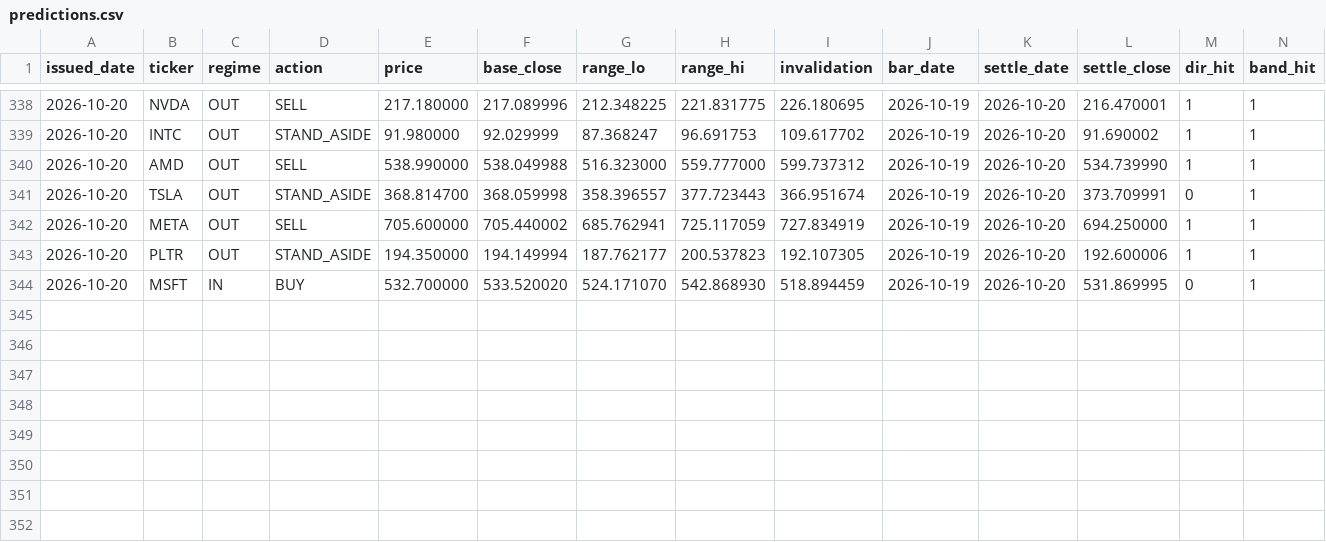
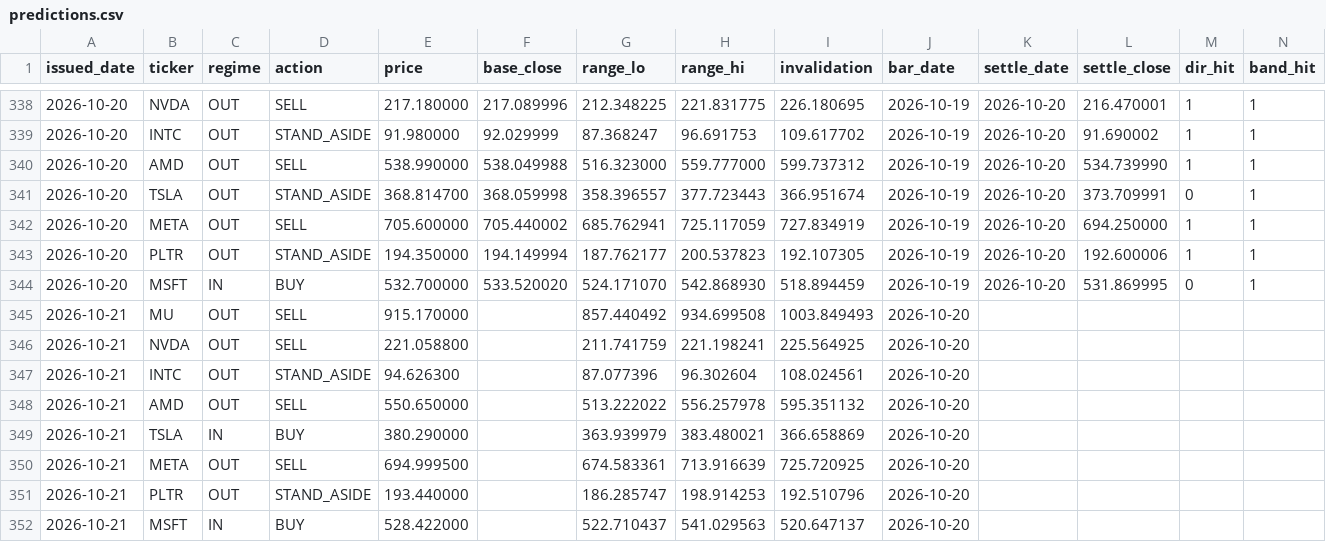
Before and after one commit to cyyaddsg-git/i004-market-bars, a CSV file: data/predictions.csv, drawn as a sheet; only a part is shown, gaps mark what is left out.

```diff
--- a/data/predictions.csv
+++ b/data/predictions.csv
@@ -344 +344,9 @@ issued_date,ticker,regime,action,price,base_close,range_lo,range_hi,invalidation
 2026-10-20,MSFT,IN,BUY,532.700000,533.520020,524.171070,542.868930,518.894459,2026-10-19,2026-10-20,531.869995,0,1
+2026-10-21,MU,OUT,SELL,915.170000,,857.440492,934.699508,1003.849493,2026-10-20,,,,
+2026-10-21,NVDA,OUT,SELL,221.058800,,211.741759,221.198241,225.564925,2026-10-20,,,,
+2026-10-21,INTC,OUT,STAND_ASIDE,94.626300,,87.077396,96.302604,108.024561,2026-10-20,,,,
+2026-10-21,AMD,OUT,SELL,550.650000,,513.222022,556.257978,595.351132,2026-10-20,,,,
+2026-10-21,TSLA,IN,BUY,380.290000,,363.939979,383.480021,366.658869,2026-10-20,,,,
+2026-10-21,META,OUT,SELL,694.999500,,674.583361,713.916639,725.720925,2026-10-20,,,,
+2026-10-21,PLTR,OUT,STAND_ASIDE,193.440000,,186.285747,198.914253,192.510796,2026-10-20,,,,
+2026-10-21,MSFT,IN,BUY,528.422000,,522.710437,541.029563,520.647137,2026-10-20,,,,
```
Also changed, not shown: data/orders.csv, 3 other files.
